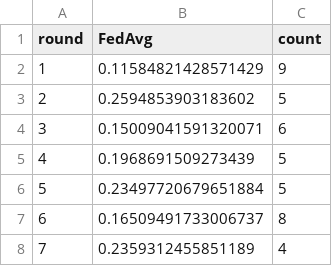
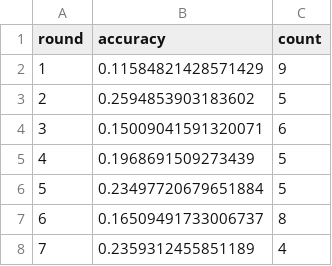
Before and after one commit to hjc2/asfl, a CSV file: archive/v1/FedAvg-out.csv, drawn as a sheet; only a part is shown.

```diff
--- a/archive/v1/FedAvg-out.csv
+++ b/archive/v1/FedAvg-out.csv
@@ -1,2 +1,2 @@
-round,FedAvg,count
+round,accuracy,count
 1,0.11584821428571429,9
```
Also changed, not shown: archive/v1/FedAcc-out.csv, archive/v1/FedFuzz-out.csv, 3 other files.
